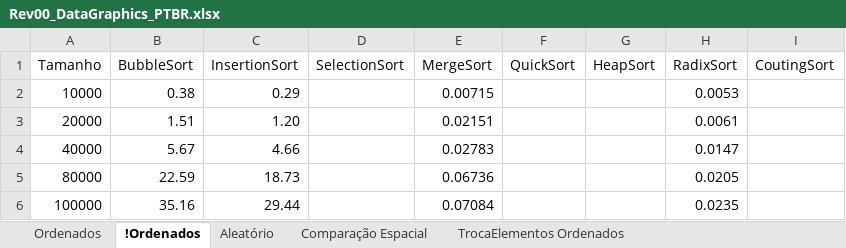
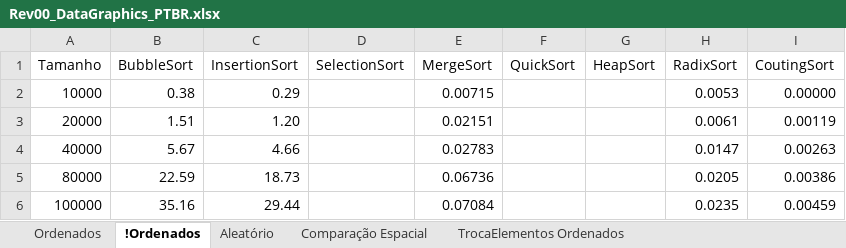
Before and after one commit to wavering-ruby/SortingAlgorithms, an Excel workbook: files/Rev00_DataGraphics_PTBR.xlsx, sheet !Ordenados, drawn as a sheet; values as stored, in another font and other column widths than the file's, no borders; charts and pictures and table styles not drawn; the diff names each change by its address in the sheet, - before the commit and + after, or states it on an @@ line.

Commit message:
DataGraphics Update

```diff
--- a/files/Rev00_DataGraphics_PTBR.xlsx (sheet !Ordenados)
+++ b/files/Rev00_DataGraphics_PTBR.xlsx (sheet !Ordenados)
-I2 (CoutingSort): (empty)
+I2 (CoutingSort): 0.00000
-I3 (CoutingSort): (empty)
+I3 (CoutingSort): 0.00119
-I4 (CoutingSort): (empty)
+I4 (CoutingSort): 0.00263
-I5 (CoutingSort): (empty)
+I5 (CoutingSort): 0.00386
-I6 (CoutingSort): (empty)
+I6 (CoutingSort): 0.00459
```
Also changed, not shown: sheet Aleatório, charts or pictures, 2 other files.
